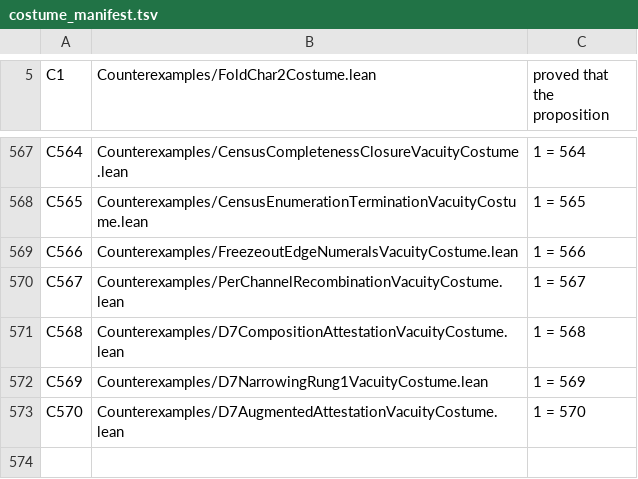
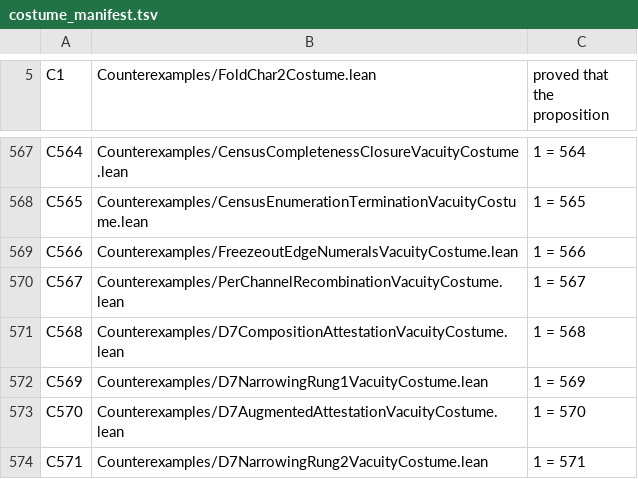
Before and after one commit to elliotweaver/phys-lean, a TSV file: scripts/costume_manifest.tsv, drawn as a sheet; only a part is shown, gaps mark what is left out.

Commit message:
D7NarrowingRung2 (ARC-D THE DIGITS, t_3a070796, OWNER R2v2): re-establish the second narrowing rung over the ATTESTED-COMPLETE (ledger-CLOSED) composition — push the three DERIVED edge logs to ~1e-12 → a ~12-sig-digit certified restatement of recomposedEndpoint AS 1/α(0), [136.3071881405, 136.3071881406], nested strictly inside the attested-complete bracket. Prior revert (0eea542) was a completeness concern (now RESOLVED: ledger CLOSED at bf29483, band-varying = forbidden fit). W9 diagnosis: NEW dominant residual is κ=1/cutPi (~1e-11) then L_m01 — rung 3 must build deeper 1/cutPi + s7 instruments. 23 decls foundations-only; C571 bites 1=571.

```diff
--- a/scripts/costume_manifest.tsv
+++ b/scripts/costume_manifest.tsv
@@ -573 +573,2 @@ C569	Counterexamples/D7NarrowingRung1VacuityCostume.lean	1 = 569
 C570	Counterexamples/D7AugmentedAttestationVacuityCostume.lean	1 = 570
+C571	Counterexamples/D7NarrowingRung2VacuityCostume.lean	1 = 571
```
Also changed, not shown: 5 other files.
